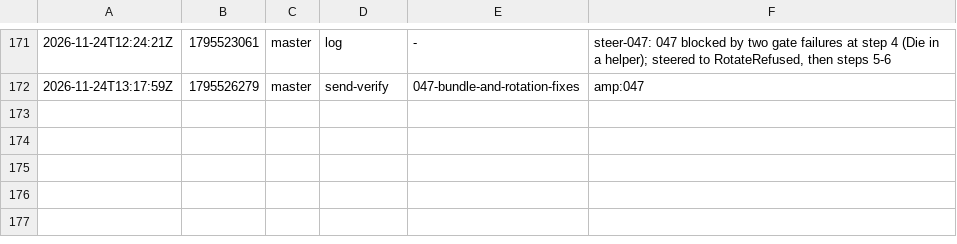
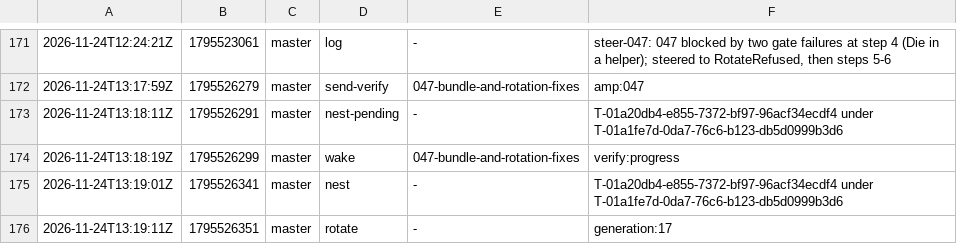
Before and after one commit to br1anchen/open-pstack, a TSV file: events/master-g3.tsv, drawn as a sheet; only a part is shown, gaps mark what is left out.

Commit message:
kitchen: master publishes 4 files
Co-authored-by: Brian Chen <brianchen8990@gmail.com>

```diff
--- a/events/master-g3.tsv
+++ b/events/master-g3.tsv
@@ -172 +172,5 @@
 2026-11-24T13:17:59Z	1795526279	master	send-verify	047-bundle-and-rotation-fixes	amp:047
+2026-11-24T13:18:11Z	1795526291	master	nest-pending	-	T-01a20db4-e855-7372-bf97-96acf34ecdf4 under T-01a1fe7d-0da7-76c6-b123-db5d0999b3d6
+2026-11-24T13:18:19Z	1795526299	master	wake	047-bundle-and-rotation-fixes	verify:progress
+2026-11-24T13:19:01Z	1795526341	master	nest	-	T-01a20db4-e855-7372-bf97-96acf34ecdf4 under T-01a1fe7d-0da7-76c6-b123-db5d0999b3d6
+2026-11-24T13:19:11Z	1795526351	master	rotate	-	generation:17
```
Also changed, not shown: nest-pending.tsv, 2 other files.
